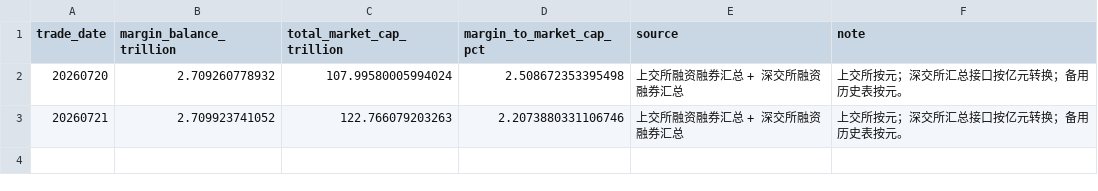
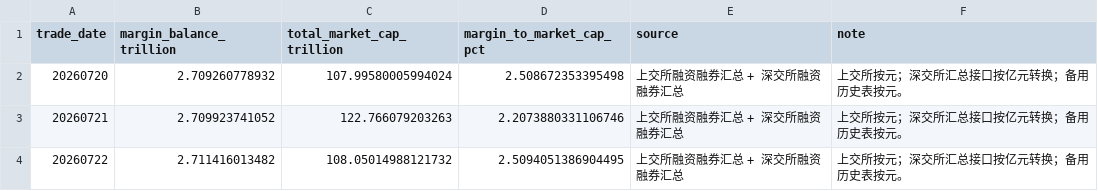
Before and after one commit to littlepeachh/macroscope-dashboard-v7, a CSV file: data/leverage.csv, drawn as a sheet; the diff names each change by its address in the sheet, - before the commit and + after, or states it on an @@ line.

```diff
--- a/data/leverage.csv
+++ b/data/leverage.csv
+row 4: 20260722 | 2.711416013482 | 108.05014988121732 | 2.5094051386904495 | 上交所融资融券汇总 + 深交所融资融券汇总 | 上交所按元；深交所汇总接口按亿元转换；备用历史表按元。
```
Also changed, not shown: data/breadth.csv, data/crowding.csv, 5 other files.
